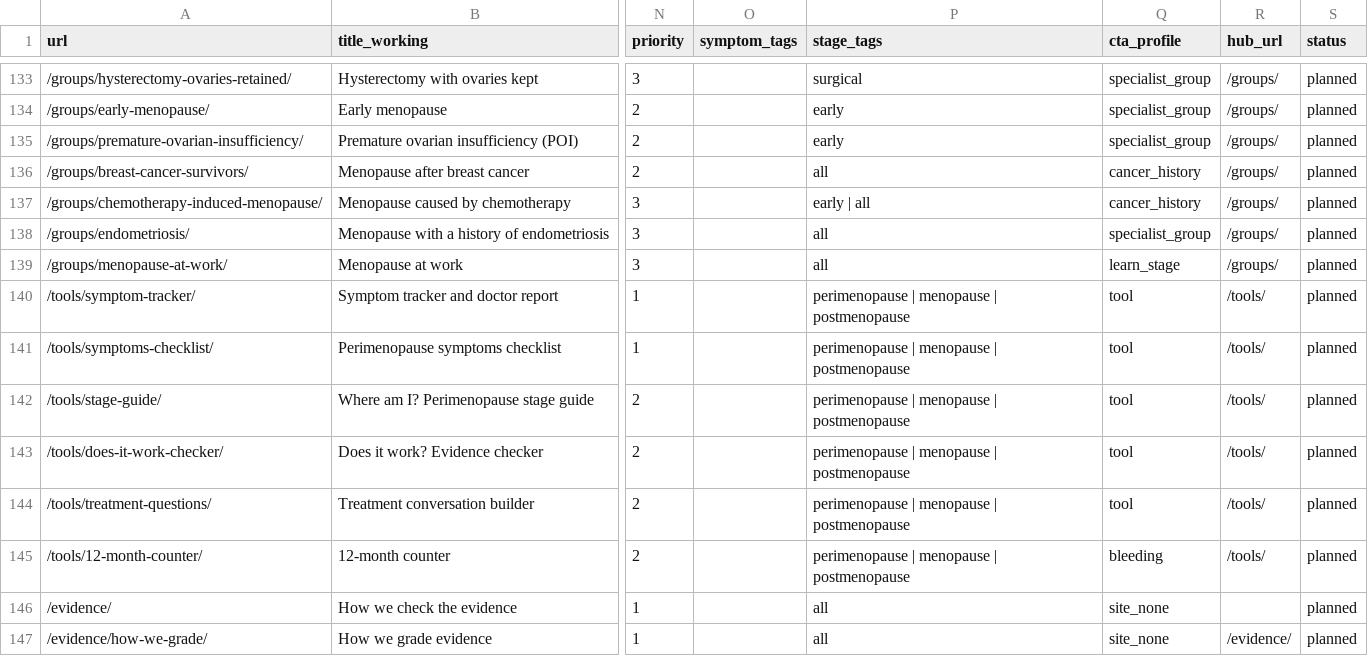
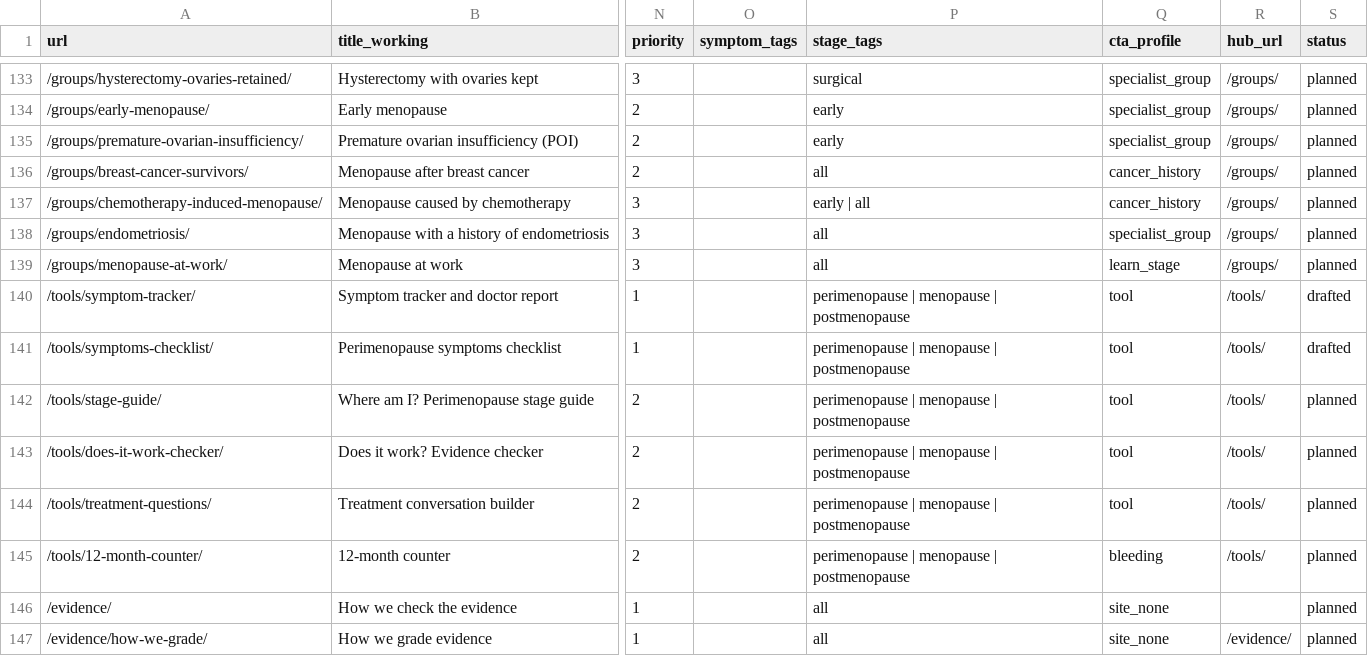
Before and after one commit to Bilalabbasid/women, a CSV file: content/_plan/keyword-map.csv, drawn as a sheet; only a part is shown, gaps mark what is left out; the diff names each change by its address in the sheet, - before the commit and + after, or states it on an @@ line.

Commit message:
Phase 4: symptoms checklist tool and interactive tool island support

```diff
--- a/content/_plan/keyword-map.csv
+++ b/content/_plan/keyword-map.csv
-S140:S141 (status): planned
+S140:S141 (status): drafted
```
Also changed, not shown: 14 other files.
